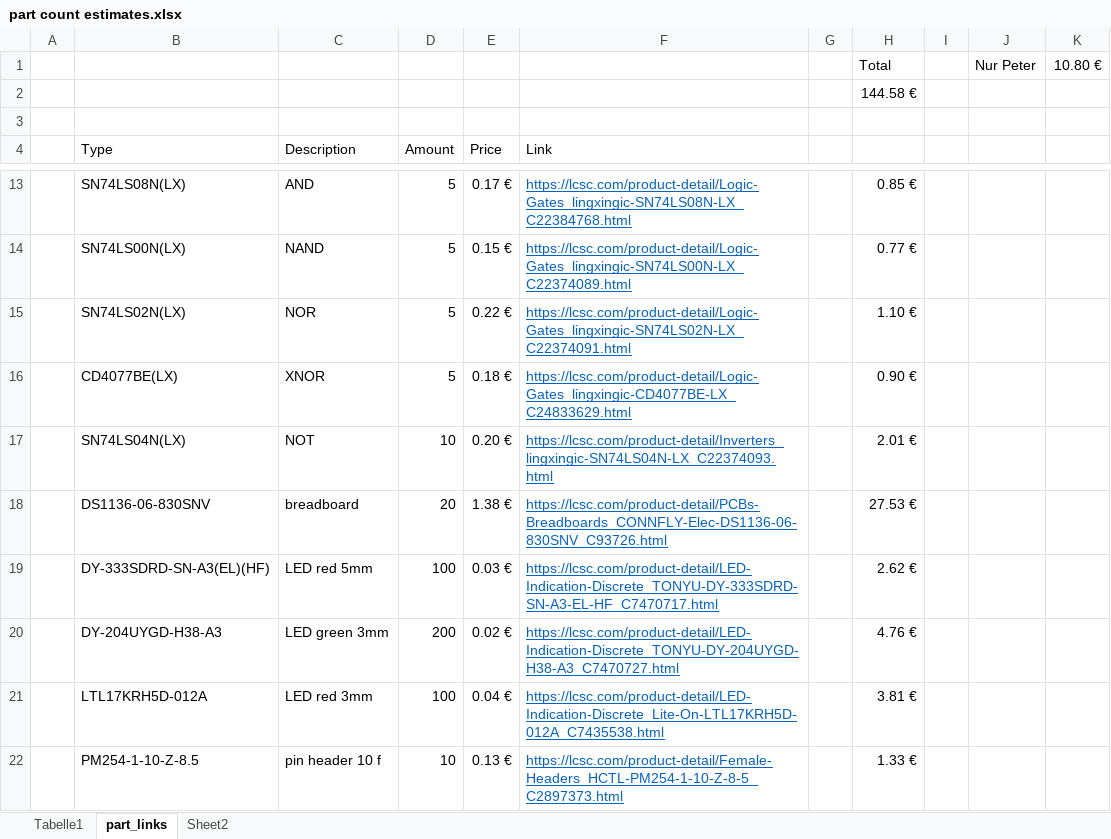
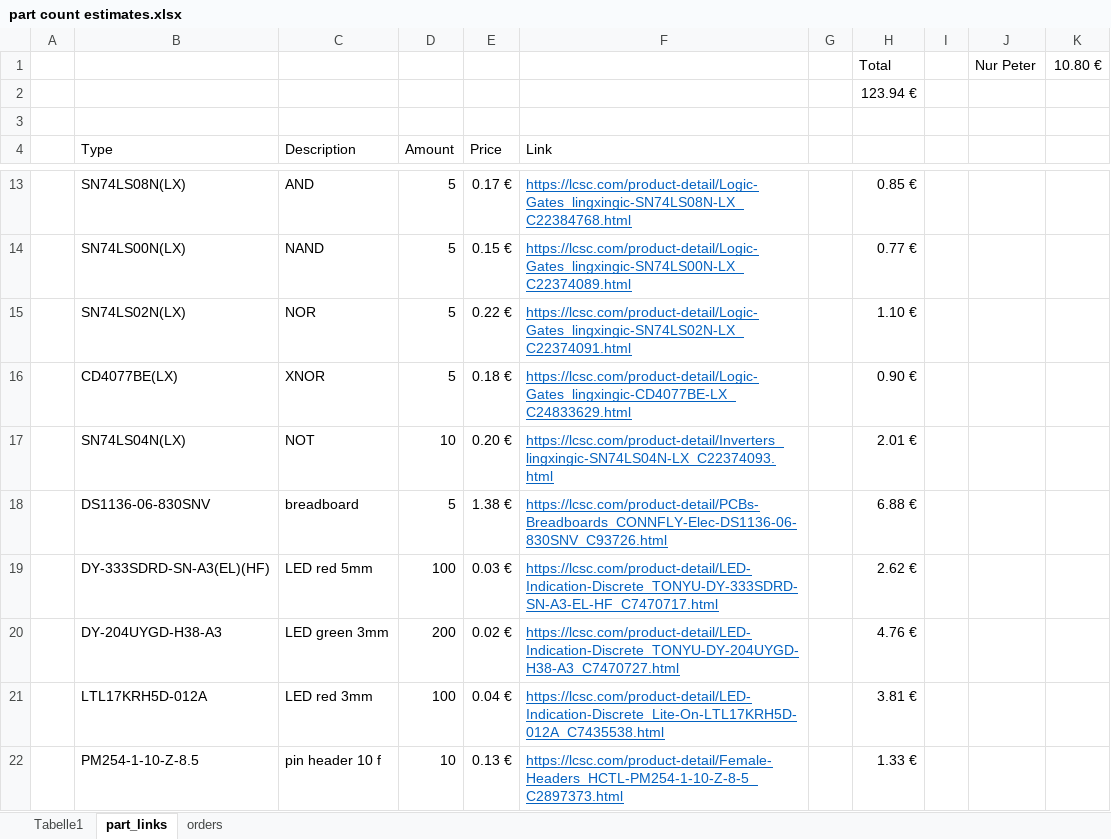
Before and after one commit to VoxelPi/AX08, an Excel workbook: part count estimates.xlsx, sheet part_links, drawn as a sheet; only a part is shown, gaps mark what is left out; values as stored, in another font and other column widths than the file's, no borders; the diff names each change by its address in the sheet, - before the commit and + after, or states it on an @@ line.

Commit message:
added initial orders

```diff
--- a/part count estimates.xlsx (sheet part_links)
+++ b/part count estimates.xlsx (sheet part_links)
-sheet tab: Sheet2
+sheet tab: orders
-H2: 144.58 €
+H2: 123.94 €
-D18 (Amount): 20
+D18 (Amount): 5
-H18: 27.53 €
+H18: 6.88 €
```
Also changed, not shown: sheet orders.
